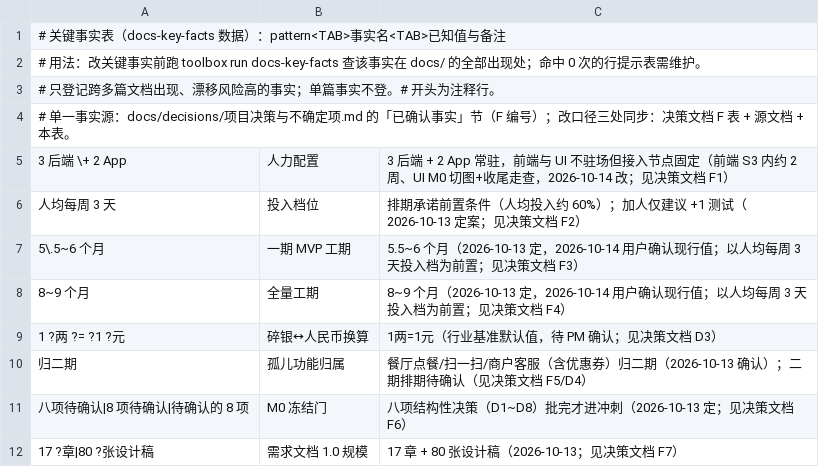
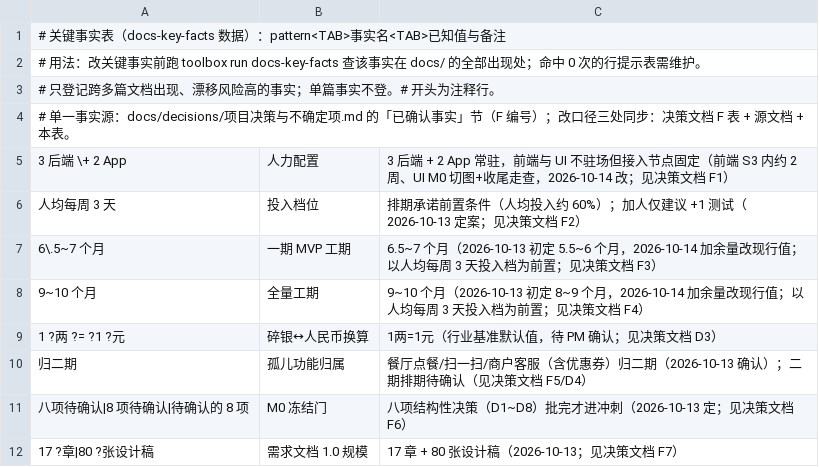
Before and after one commit to loveheng/havefun, a TSV file: scripts/agent-tools/docs-key-facts.tsv, drawn as a sheet.

```diff
--- a/scripts/agent-tools/docs-key-facts.tsv
+++ b/scripts/agent-tools/docs-key-facts.tsv
@@ -6,4 +6,4 @@
 人均每周 3 天	投入档位	排期承诺前置条件（人均投入约 60%）；加人仅建议 +1 测试（2026-10-13 定案；见决策文档 F2）
-5\.5~6 个月	一期 MVP 工期	5.5~6 个月（2026-10-13 定，2026-10-14 用户确认现行值；以人均每周 3 天投入档为前置；见决策文档 F3）
-8~9 个月	全量工期	8~9 个月（2026-10-13 定，2026-10-14 用户确认现行值；以人均每周 3 天投入档为前置；见决策文档 F4）
+6\.5~7 个月	一期 MVP 工期	6.5~7 个月（2026-10-13 初定 5.5~6 个月，2026-10-14 加余量改现行值；以人均每周 3 天投入档为前置；见决策文档 F3）
+9~10 个月	全量工期	9~10 个月（2026-10-13 初定 8~9 个月，2026-10-14 加余量改现行值；以人均每周 3 天投入档为前置；见决策文档 F4）
 1 ?两 ?= ?1 ?元	碎银↔人民币换算	1两=1元（行业基准默认值，待 PM 确认；见决策文档 D3）
```
Also changed, not shown: 9 other files.
